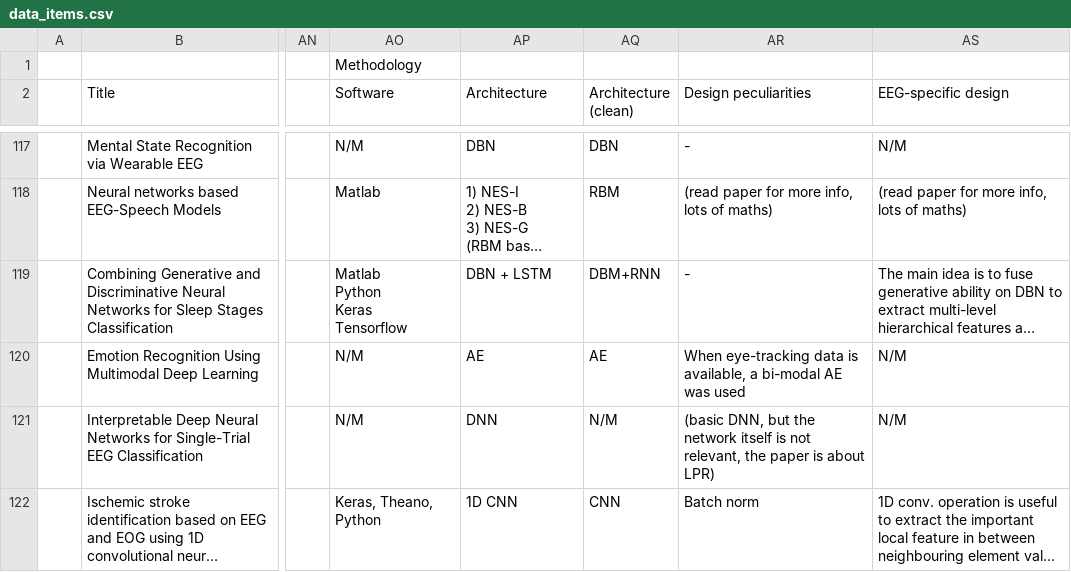
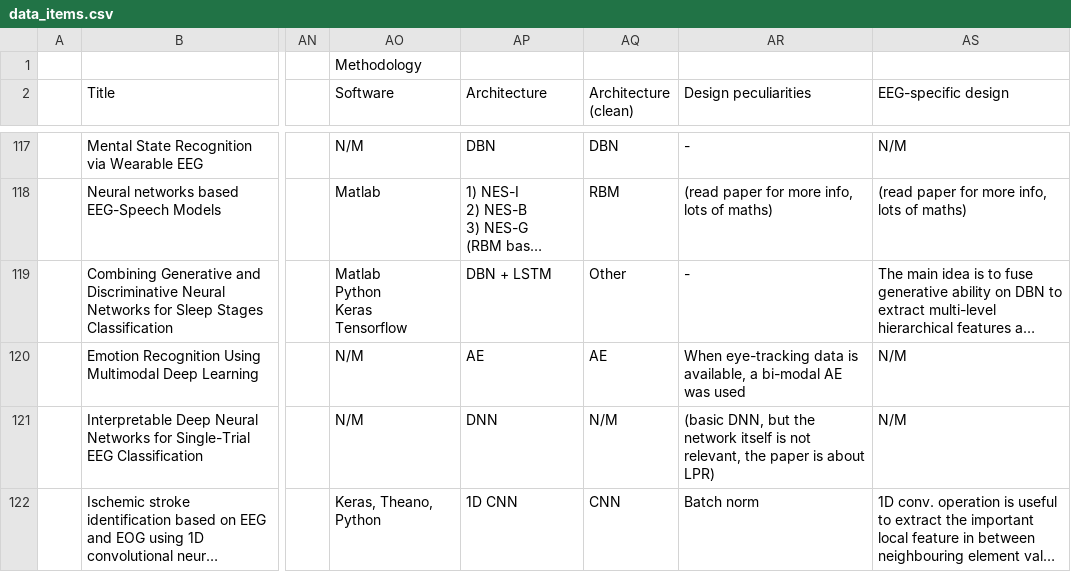
Before and after one commit to hubertjb/dl-eeg-review, a CSV file: data/data_items.csv, drawn as a sheet; only a part is shown, gaps mark what is left out; long unchanged cells end in …; the diff names each change by its address in the sheet, - before the commit and + after, or states it on an @@ line.

Commit message:
- fixing bug in groupby of acc_diff results - updating data to replace DBN+RNN to Other - updating figures and tables

```diff
--- a/data/data_items.csv
+++ b/data/data_items.csv
-AQ119 (Architecture (clean)): DBM+RNN
+AQ119 (Architecture (clean)): Other
```
Also changed, not shown: 39 other files.
